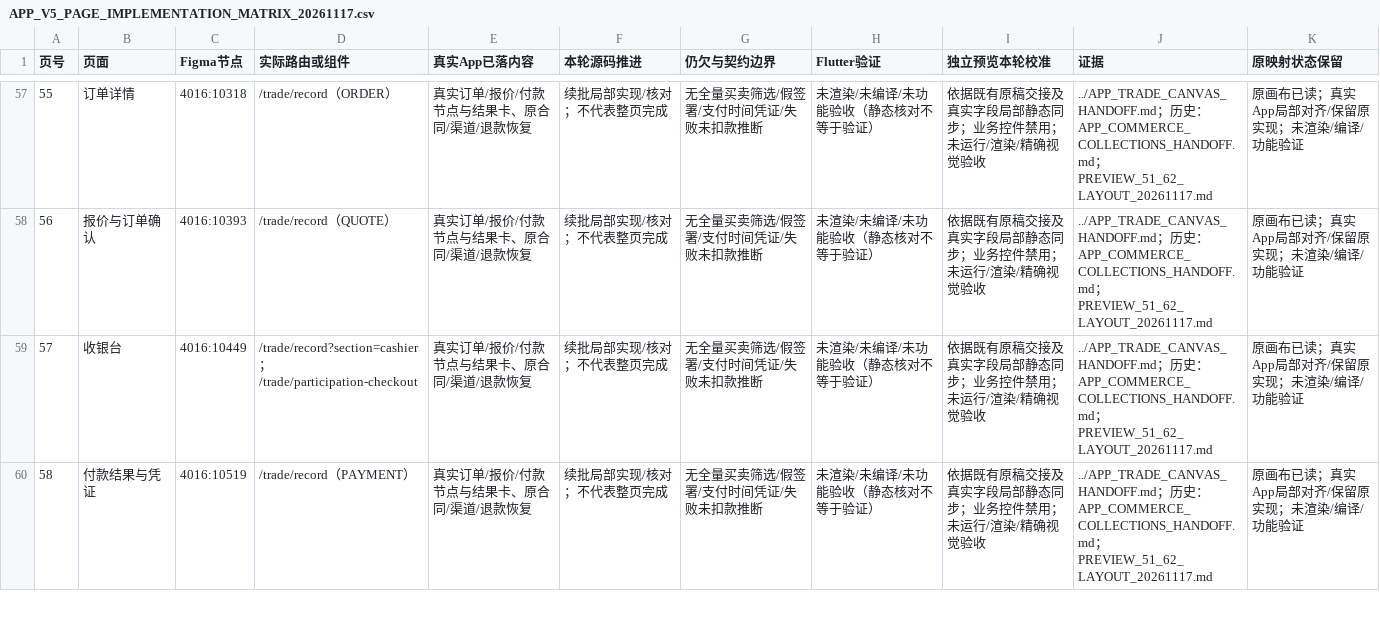
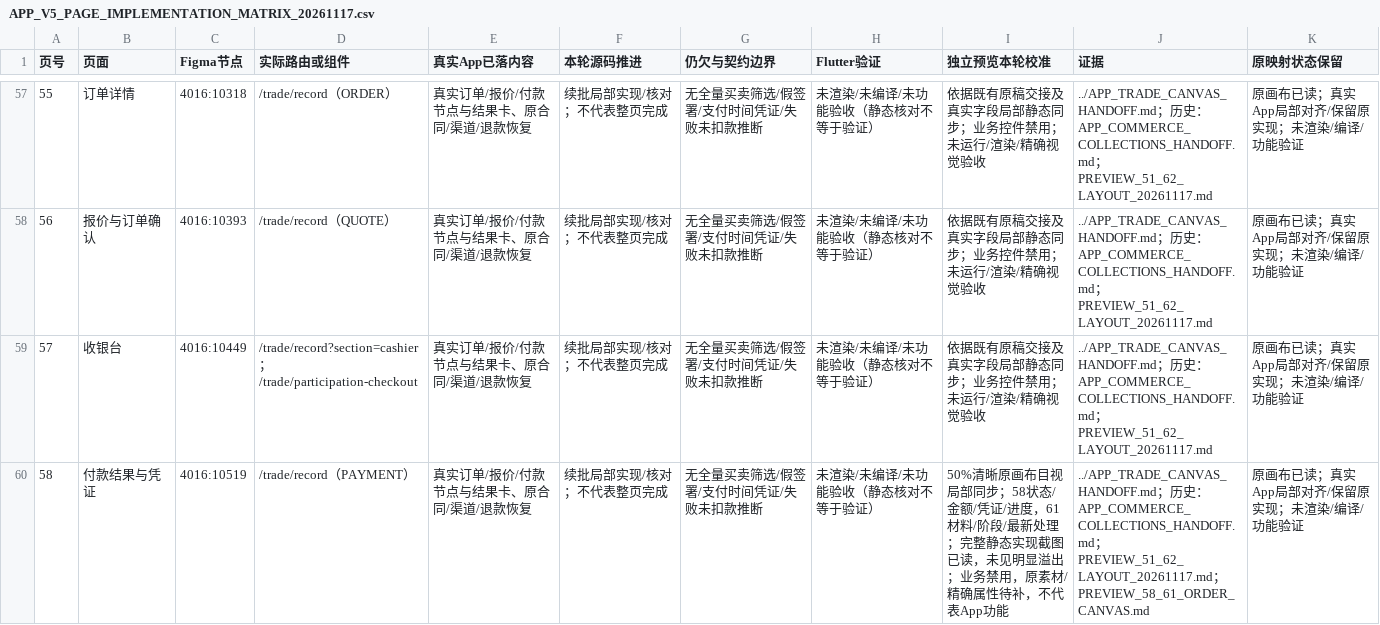
Before and after one commit to Bill-Billion/jingjing, a CSV file: docs/collaboration/v5-isolated-20261116/APP_V5_PAGE_IMPLEMENTATION_MATRIX_20261117.csv, drawn as a sheet; only a part is shown, gaps mark what is left out; the diff covers the shown part only.

Commit message:
Apply balance typography and refine receipt previews

```diff
--- a/docs/collaboration/v5-isolated-20261116/APP_V5_PAGE_IMPLEMENTATION_MATRIX_20261117.csv
+++ b/docs/collaboration/v5-isolated-20261116/APP_V5_PAGE_IMPLEMENTATION_MATRIX_20261117.csv
@@ -59,2 +59,2 @@
 57,收银台,4016:10449,/trade/record?section=cashier；/trade/participation-checkout,真实订单/报价/付款节点与结果卡、原合同/渠道/退款恢复,续批局部实现/核对；不代表整页完成,无全量买卖筛选/假签署/支付时间凭证/失败未扣款推断,未渲染/未编译/未功能验收（静态核对不等于验证）,依据既有原稿交接及真实字段局部静态同步；业务控件禁用；未运行/渲染/精确视觉验收,../APP_TRADE_CANVAS_HANDOFF.md；历史：APP_COMMERCE_COLLECTIONS_HANDOFF.md；PREVIEW_51_62_LAYOUT_20261117.md,原画布已读；真实App局部对齐/保留原实现；未渲染/编译/功能验证
-58,付款结果与凭证,4016:10519,/trade/record（PAYMENT）,真实订单/报价/付款节点与结果卡、原合同/渠道/退款恢复,续批局部实现/核对；不代表整页完成,无全量买卖筛选/假签署/支付时间凭证/失败未扣款推断,未渲染/未编译/未功能验收（静态核对不等于验证）,依据既有原稿交接及真实字段局部静态同步；业务控件禁用；未运行/渲染/精确视觉验收,../APP_TRADE_CANVAS_HANDOFF.md；历史：APP_COMMERCE_COLLECTIONS_HANDOFF.md；PREVIEW_51_62_LAYOUT_20261117.md,原画布已读；真实App局部对齐/保留原实现；未渲染/编译/功能验证
+58,付款结果与凭证,4016:10519,/trade/record（PAYMENT）,真实订单/报价/付款节点与结果卡、原合同/渠道/退款恢复,续批局部实现/核对；不代表整页完成,无全量买卖筛选/假签署/支付时间凭证/失败未扣款推断,未渲染/未编译/未功能验收（静态核对不等于验证）,50%清晰原画布目视局部同步；58状态/金额/凭证/进度，61材料/阶段/最新处理；完整静态实现截图已读，未见明显溢出；业务禁用，原素材/精确属性待补，不代表App功能,../APP_TRADE_CANVAS_HANDOFF.md；历史：APP_COMMERCE_COLLECTIONS_HANDOFF.md；PREVIEW_51_62_LAYOUT_20261117.md；PREVIEW_58_61_ORDER_CANVAS.md,原画布已读；真实App局部对齐/保留原实现；未渲染/编译/功能验证
```
Also changed, not shown: 8 edited cells elsewhere in this file, 12 other files.
